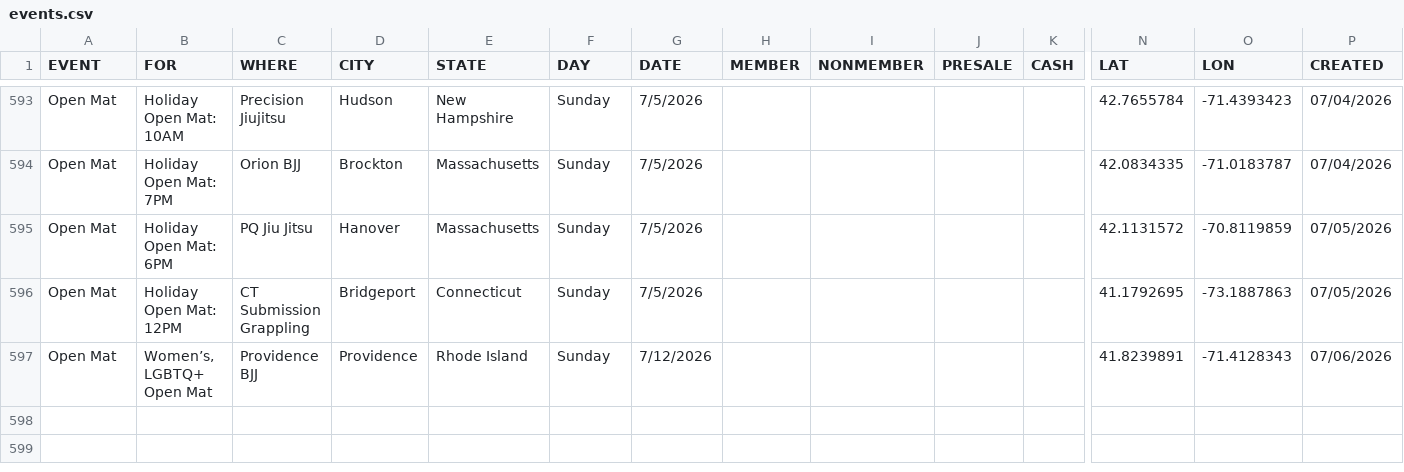
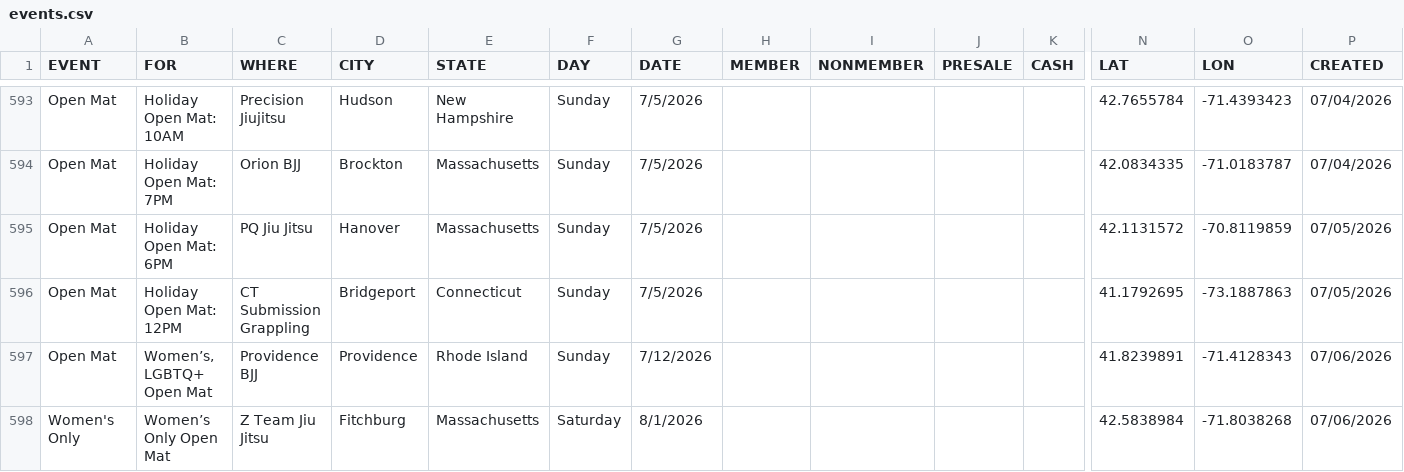
Before and after one commit to anyjiujitsu/anyjiujitsu.github.io, a CSV file: events.csv, drawn as a sheet; only a part is shown, gaps mark what is left out; rows hold the shown columns only; the diff names each change by its address in the sheet, - before the commit and + after, or states it on an @@ line.

Commit message:
Append event row (2026-07-06T17:40:48.681Z)

```diff
--- a/events.csv
+++ b/events.csv
+row 598: Women's Only | Women’s Only Open Mat | Z Team Jiu Jitsu | Fitchburg | Massachusetts | Saturday | 8/1/2026 |  |  |  |  | 42.5838984 | -71.8038268 | 07/06/2026
```
